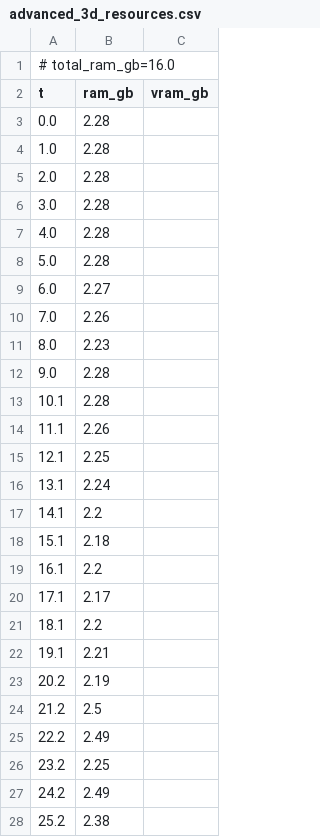
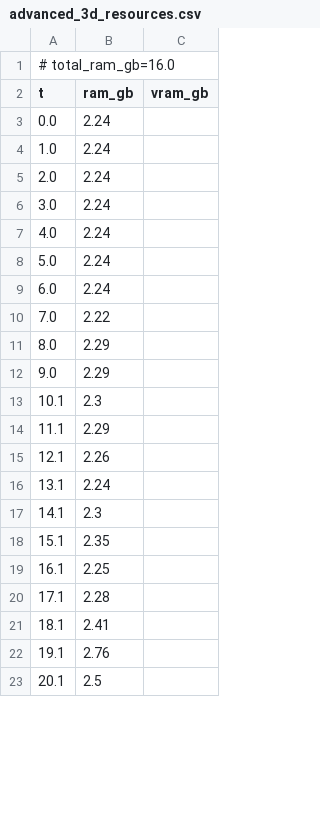
Before and after one commit to PozzettiAndrea/ComfyUI-DepthAnythingV3, a CSV file: dev/windows-cpu/logs/advanced_3d_resources.csv, drawn as a sheet; only a part is shown; the diff covers the shown part only.

```diff
--- a/dev/windows-cpu/logs/advanced_3d_resources.csv
+++ b/dev/windows-cpu/logs/advanced_3d_resources.csv
@@ -2,27 +2,22 @@
 t,ram_gb,vram_gb
-0.0,2.28,
-1.0,2.28,
-2.0,2.28,
-3.0,2.28,
-4.0,2.28,
-5.0,2.28,
-6.0,2.27,
-7.0,2.26,
-8.0,2.23,
-9.0,2.28,
-10.1,2.28,
-11.1,2.26,
-12.1,2.25,
+0.0,2.24,
+1.0,2.24,
+2.0,2.24,
+3.0,2.24,
+4.0,2.24,
+5.0,2.24,
+6.0,2.24,
+7.0,2.22,
+8.0,2.29,
+9.0,2.29,
+10.1,2.3,
+11.1,2.29,
+12.1,2.26,
 13.1,2.24,
-14.1,2.2,
-15.1,2.18,
-16.1,2.2,
-17.1,2.17,
-18.1,2.2,
-19.1,2.21,
-20.2,2.19,
-21.2,2.5,
-22.2,2.49,
-23.2,2.25,
-24.2,2.49,
-25.2,2.38,
+14.1,2.3,
+15.1,2.35,
+16.1,2.25,
+17.1,2.28,
+18.1,2.41,
+19.1,2.76,
+20.1,2.5,
```
Also changed, not shown: 31 added rows and 31 removed rows elsewhere in this file, dev/windows-cpu/logs/advanced_3d_multiview_resources.csv, dev/windows-cpu/logs/advanced_resources.csv, 51 other files.
